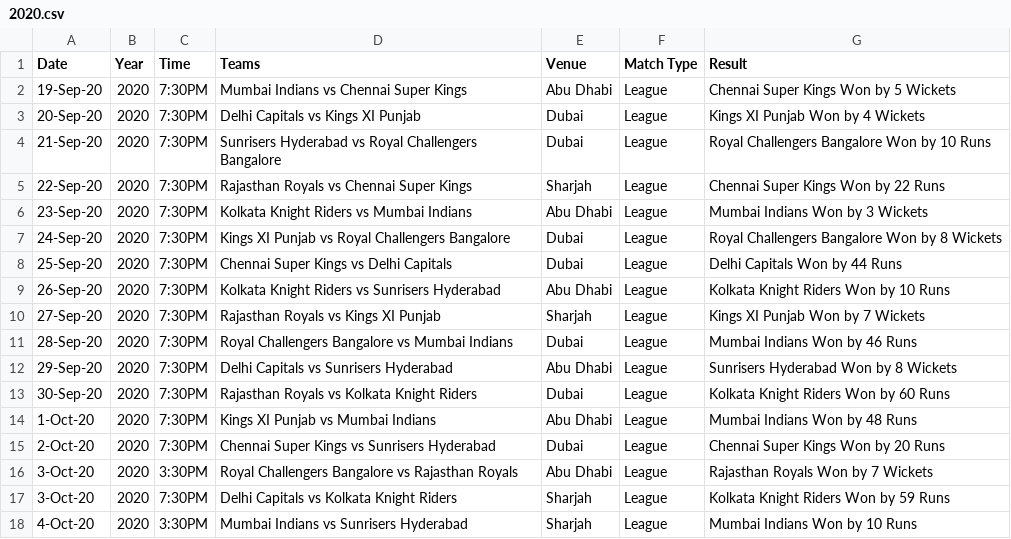
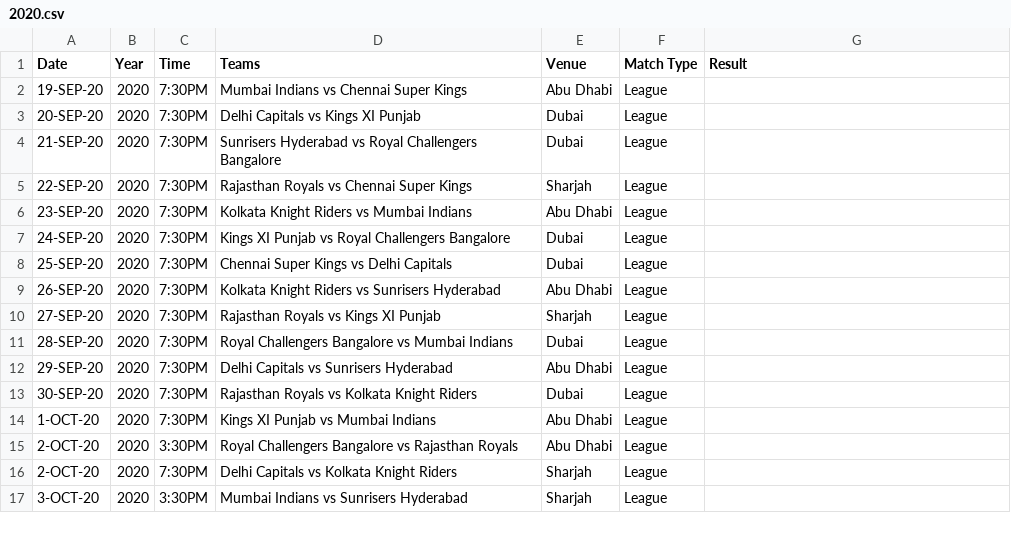
Before and after one commit to sparky0520/CBRE, a CSV file: ipl/csv/2020.csv, drawn as a sheet; only a part is shown; the diff covers the shown part only.

```diff
--- a/ipl/csv/2020.csv
+++ b/ipl/csv/2020.csv
@@ -1,18 +1,17 @@
 Date,Year,Time,Teams,Venue,Match Type,Result
-19-Sep-20,2020,7:30PM,Mumbai Indians vs Chennai Super Kings,Abu Dhabi,League,Chennai Super Kings Won by 5 Wickets
-20-Sep-20,2020,7:30PM,Delhi Capitals vs Kings XI Punjab,Dubai,League,Kings XI Punjab Won by 4 Wickets
-21-Sep-20,2020,7:30PM,Sunrisers Hyderabad vs Royal Challengers Bangalore,Dubai,League,Royal Challengers Bangalore Won by 10 Runs
-22-Sep-20,2020,7:30PM,Rajasthan Royals vs Chennai Super Kings,Sharjah,League,Chennai Super Kings Won by 22 Runs
-23-Sep-20,2020,7:30PM,Kolkata Knight Riders vs Mumbai Indians,Abu Dhabi,League,Mumbai Indians Won by 3 Wickets
-24-Sep-20,2020,7:30PM,Kings XI Punjab vs Royal Challengers Bangalore,Dubai,League,Royal Challengers Bangalore Won by 8 Wickets
-25-Sep-20,2020,7:30PM,Chennai Super Kings vs Delhi Capitals,Dubai,League,Delhi Capitals Won by 44 Runs
-26-Sep-20,2020,7:30PM,Kolkata Knight Riders vs Sunrisers Hyderabad,Abu Dhabi,League,Kolkata Knight Riders Won by 10 Runs
-27-Sep-20,2020,7:30PM,Rajasthan Royals vs Kings XI Punjab,Sharjah,League,Kings XI Punjab Won by 7 Wickets
-28-Sep-20,2020,7:30PM,Royal Challengers Bangalore vs Mumbai Indians,Dubai,League,Mumbai Indians Won by 46 Runs
-29-Sep-20,2020,7:30PM,Delhi Capitals vs Sunrisers Hyderabad,Abu Dhabi,League,Sunrisers Hyderabad Won by 8 Wickets
-30-Sep-20,2020,7:30PM,Rajasthan Royals vs Kolkata Knight Riders,Dubai,League,Kolkata Knight Riders Won by 60 Runs
-1-Oct-20,2020,7:30PM,Kings XI Punjab vs Mumbai Indians,Abu Dhabi,League,Mumbai Indians Won by 48 Runs
-2-Oct-20,2020,7:30PM,Chennai Super Kings vs Sunrisers Hyderabad,Dubai,League,Chennai Super Kings Won by 20 Runs
-3-Oct-20,2020,3:30PM,Royal Challengers Bangalore vs Rajasthan Royals,Abu Dhabi,League,Rajasthan Royals Won by 7 Wickets
-3-Oct-20,2020,7:30PM,Delhi Capitals vs Kolkata Knight Riders,Sharjah,League,Kolkata Knight Riders Won by 59 Runs
-4-Oct-20,2020,3:30PM,Mumbai Indians vs Sunrisers Hyderabad,Sharjah,League,Mumbai Indians Won by 10 Runs
+19-SEP-20,2020,7:30PM,Mumbai Indians vs Chennai Super Kings,Abu Dhabi,League,
+20-SEP-20,2020,7:30PM,Delhi Capitals vs Kings XI Punjab,Dubai,League,
+21-SEP-20,2020,7:30PM,Sunrisers Hyderabad vs Royal Challengers Bangalore,Dubai,League,
+22-SEP-20,2020,7:30PM,Rajasthan Royals vs Chennai Super Kings,Sharjah,League,
+23-SEP-20,2020,7:30PM,Kolkata Knight Riders vs Mumbai Indians,Abu Dhabi,League,
+24-SEP-20,2020,7:30PM,Kings XI Punjab vs Royal Challengers Bangalore,Dubai,League,
+25-SEP-20,2020,7:30PM,Chennai Super Kings vs Delhi Capitals,Dubai,League,
+26-SEP-20,2020,7:30PM,Kolkata Knight Riders vs Sunrisers Hyderabad,Abu Dhabi,League,
+27-SEP-20,2020,7:30PM,Rajasthan Royals vs Kings XI Punjab,Sharjah,League,
+28-SEP-20,2020,7:30PM,Royal Challengers Bangalore vs Mumbai Indians,Dubai,League,
+29-SEP-20,2020,7:30PM,Delhi Capitals vs Sunrisers Hyderabad,Abu Dhabi,League,
+30-SEP-20,2020,7:30PM,Rajasthan Royals vs Kolkata Knight Riders,Dubai,League,
+1-OCT-20,2020,7:30PM,Kings XI Punjab vs Mumbai Indians,Abu Dhabi,League,
+2-OCT-20,2020,3:30PM,Royal Challengers Bangalore vs Rajasthan Royals,Abu Dhabi,League,
+2-OCT-20,2020,7:30PM,Delhi Capitals vs Kolkata Knight Riders,Sharjah,League,
+3-OCT-20,2020,3:30PM,Mumbai Indians vs Sunrisers Hyderabad,Sharjah,League,
```
Also changed, not shown: 1 added row and 86 edited cells elsewhere in this file, ipl/csv/2008.csv, ipl/csv/2017.csv, 13 other files.
